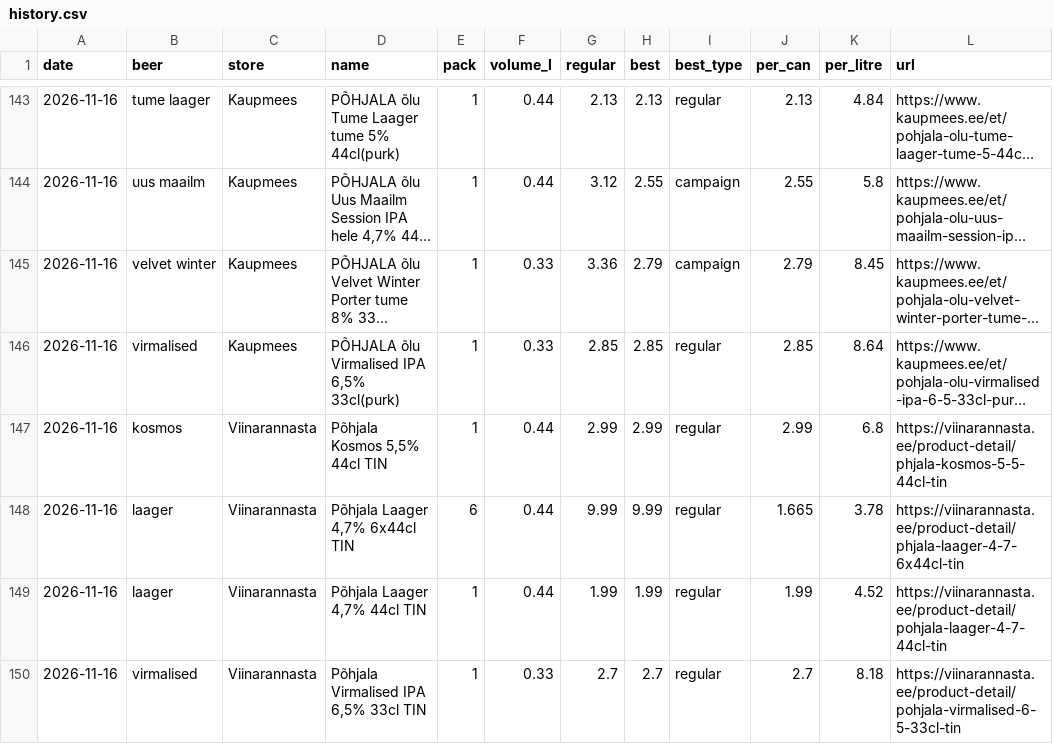
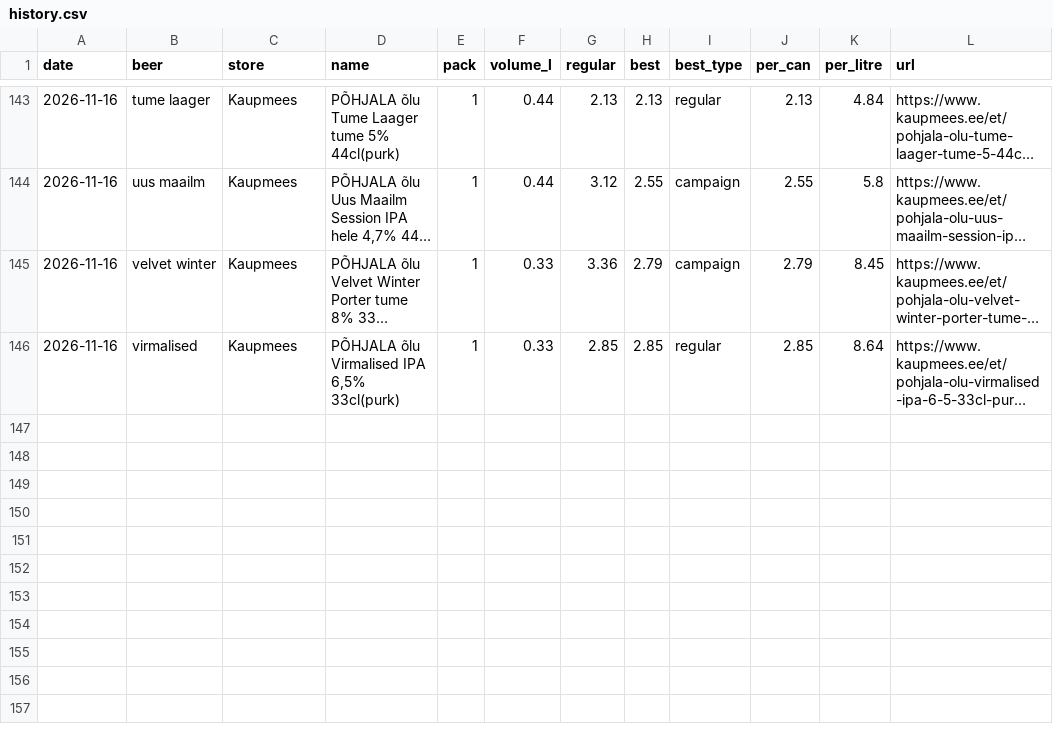
Before and after one commit to ivoarnover/zewa-tracker, a CSV file: docs/pohjala/data/history.csv, drawn as a sheet; only a part is shown, gaps mark what is left out; long unchanged cells end in …; the diff names each change by its address in the sheet, - before the commit and + after, or states it on an @@ line.

```diff
--- a/docs/pohjala/data/history.csv
+++ b/docs/pohjala/data/history.csv
-row 147: 2026-11-16 | kosmos | Viinarannasta | Põhjala Kosmos 5,5% 44cl TIN | 1 | 0.44 | 2.99 | 2.99 | regular | 2.99 | 6.8 | https://viinarannasta.ee/product-detail/phjala-kosmos-5-5-44cl-tin
-row 148: 2026-11-16 | laager | Viinarannasta | Põhjala Laager 4,7% 6x44cl TIN | 6 | 0.44 | 9.99 | 9.99 | regular | 1.665 | 3.78 | https://viinarannasta.ee/product-detail/phjala-laager-4-7-6x44cl-tin
-row 149: 2026-11-16 | laager | Viinarannasta | Põhjala Laager 4,7% 44cl TIN | 1 | 0.44 | 1.99 | 1.99 | regular | 1.99 | 4.52 | https://viinarannasta.ee/product-detail/pohjala-laager-4-7-44cl-tin
-row 150: 2026-11-16 | virmalised | Viinarannasta | Põhjala Virmalised IPA 6,5% 33cl TIN | 1 | 0.33 | 2.7 | 2.7 | regular | 2.7 | 8.18 | https://viinarannasta.ee/product-detail/pohjala-virmalised-6-5-33cl-tin
```
Also changed, not shown: docs/huggies/data/history.csv, 3 other files.
